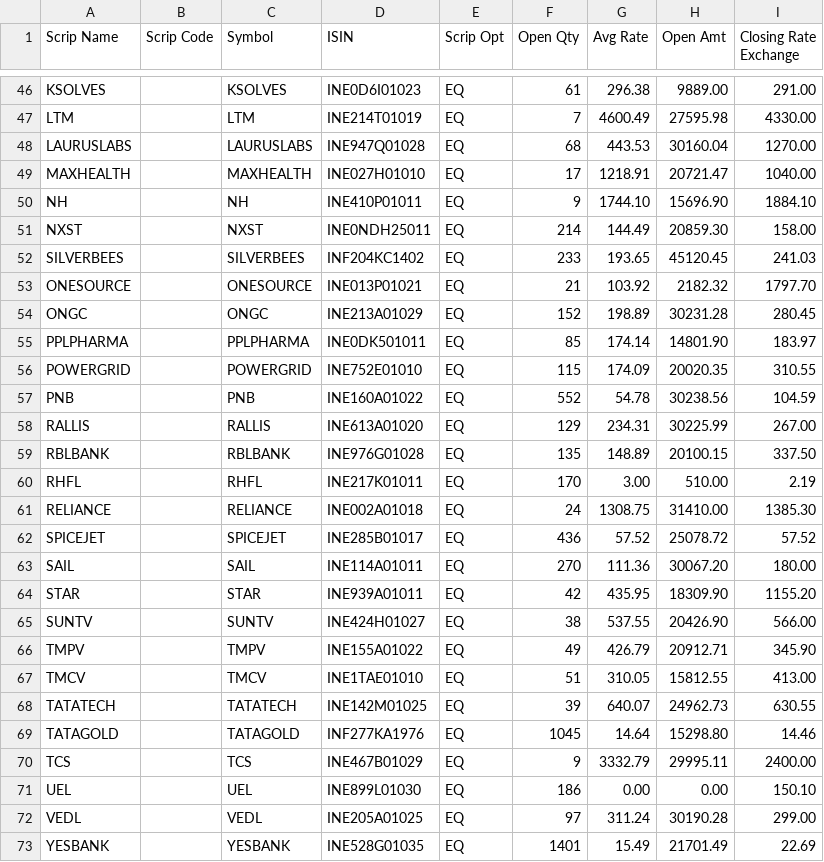
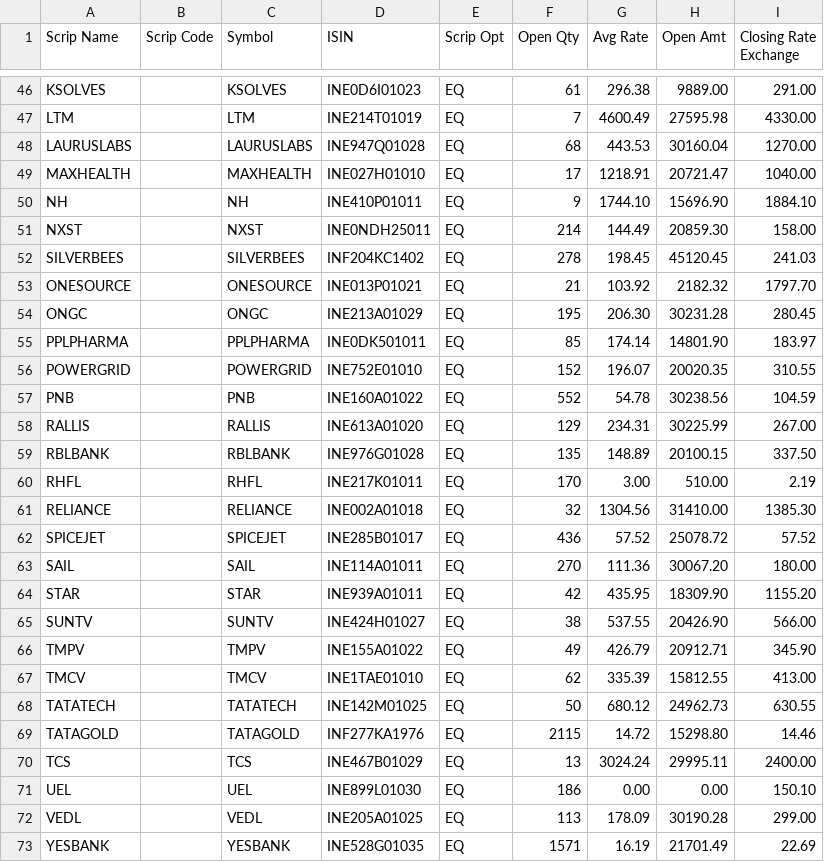
Before and after one commit to sasanka112/public_data_files, a CSV file: stock_detail.csv, drawn as a sheet; only a part is shown, gaps mark what is left out.

Commit message:
Update stock_detail.csv

```diff
--- a/stock_detail.csv
+++ b/stock_detail.csv
@@ -51,7 +51,7 @@ NH,,NH,INE410P01011,EQ,9,1744.10,15696.90,1884.10,,
 NXST,,NXST,INE0NDH25011,EQ,214,144.49,20859.30,158.00,,
-SILVERBEES,,SILVERBEES,INF204KC1402,EQ,233,193.65,45120.45,241.03,,
+SILVERBEES,,SILVERBEES,INF204KC1402,EQ,278,198.45,45120.45,241.03,,
 ONESOURCE,,ONESOURCE,INE013P01021,EQ,21,103.92,2182.32,1797.70,,
-ONGC,,ONGC,INE213A01029,EQ,152,198.89,30231.28,280.45,,
+ONGC,,ONGC,INE213A01029,EQ,195,206.30,30231.28,280.45,,
 PPLPHARMA,,PPLPHARMA,INE0DK501011,EQ,85,174.14,14801.90,183.97,,
-POWERGRID,,POWERGRID,INE752E01010,EQ,115,174.09,20020.35,310.55,,
+POWERGRID,,POWERGRID,INE752E01010,EQ,152,196.07,20020.35,310.55,,
 PNB,,PNB,INE160A01022,EQ,552,54.78,30238.56,104.59,,
@@ -60,3 +60,3 @@ RBLBANK,,RBLBANK,INE976G01028,EQ,135,148.89,20100.15,337.50,,
 RHFL,,RHFL,INE217K01011,EQ,170,3.00,510.00,2.19,,
-RELIANCE,,RELIANCE,INE002A01018,EQ,24,1308.75,31410.00,1385.30,,
+RELIANCE,,RELIANCE,INE002A01018,EQ,32,1304.56,31410.00,1385.30,,
 SPICEJET,,SPICEJET,INE285B01017,EQ,436,57.52,25078.72,57.52,,
@@ -66,8 +66,8 @@ SUNTV,,SUNTV,INE424H01027,EQ,38,537.55,20426.90,566.00,,
 TMPV,,TMPV,INE155A01022,EQ,49,426.79,20912.71,345.90,,
-TMCV,,TMCV,INE1TAE01010,EQ,51,310.05,15812.55,413.00,,
-TATATECH,,TATATECH,INE142M01025,EQ,39,640.07,24962.73,630.55,,
-TATAGOLD,,TATAGOLD,INF277KA1976,EQ,1045,14.64,15298.80,14.46,,
-TCS,,TCS,INE467B01029,EQ,9,3332.79,29995.11,2400.00,,
+TMCV,,TMCV,INE1TAE01010,EQ,62,335.39,15812.55,413.00,,
+TATATECH,,TATATECH,INE142M01025,EQ,50,680.12,24962.73,630.55,,
+TATAGOLD,,TATAGOLD,INF277KA1976,EQ,2115,14.72,15298.80,14.46,,
+TCS,,TCS,INE467B01029,EQ,13,3024.24,29995.11,2400.00,,
 UEL,,UEL,INE899L01030,EQ,186,0.00,0.00,150.10,,
-VEDL,,VEDL,INE205A01025,EQ,97,311.24,30190.28,299.00,,
-YESBANK,,YESBANK,INE528G01035,EQ,1401,15.49,21701.49,22.69,,
+VEDL,,VEDL,INE205A01025,EQ,113,178.09,30190.28,299.00,,
+YESBANK,,YESBANK,INE528G01035,EQ,1571,16.19,21701.49,22.69,,
```
